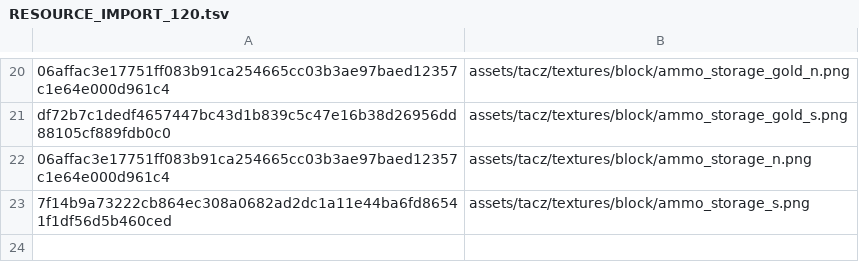
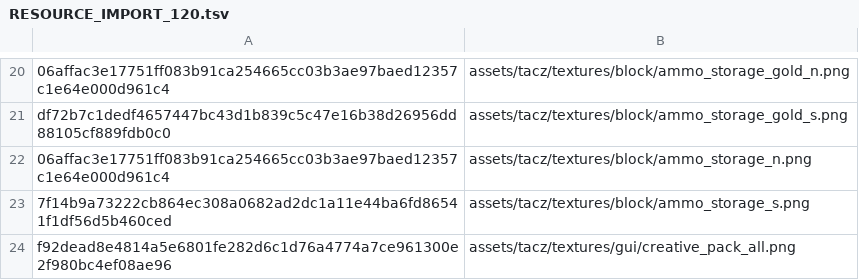
Before and after one commit to q14433686-arch/TaCZ_Refabricated_Unofficial, a TSV file: RESOURCE_IMPORT_120.tsv, drawn as a sheet; only a part is shown, gaps mark what is left out.

Commit message:
Filter creative tab menu copies by content-pack identity in a screen-local sidebar
Co-authored-by: arena-agent <297053741+arena-agent@users.noreply.github.com>

```diff
--- a/RESOURCE_IMPORT_120.tsv
+++ b/RESOURCE_IMPORT_120.tsv
@@ -23 +23,2 @@ df72b7c1dedf4657447bc43d1b839c5c47e16b38d26956dd88105cf889fdb0c0	assets/tacz/tex
 7f14b9a73222cb864ec308a0682ad2dc1a11e44ba6fd86541f1df56d5b460ced	assets/tacz/textures/block/ammo_storage_s.png
+f92dead8e4814a5e6801fe282d6c1d76a4774a7ce961300e2f980bc4ef08ae96	assets/tacz/textures/gui/creative_pack_all.png
```
Also changed, not shown: 12 other files.
